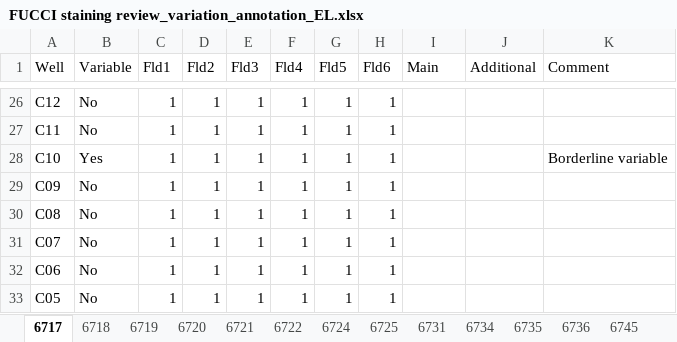
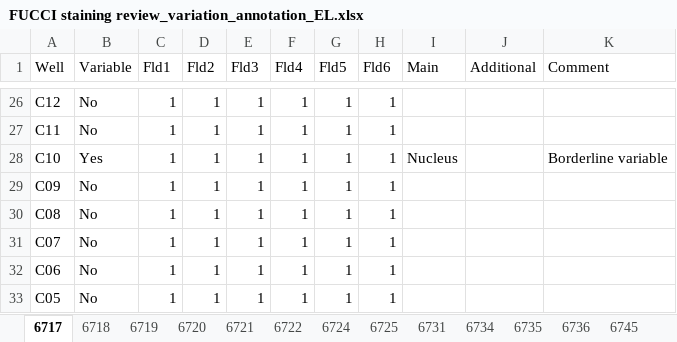
Before and after one commit to CellProfiling/SingleCellProteogenomics, an Excel workbook: input/FUCCI staining review_variation_annotation_EL.xlsx, sheet 6717, drawn as a sheet; only a part is shown, gaps mark what is left out; values as stored, in another font and other column widths than the file's, no borders; the diff names each change by its address in the sheet, - before the commit and + after, or states it on an @@ line.

```diff
--- a/input/FUCCI staining review_variation_annotation_EL.xlsx (sheet 6717)
+++ b/input/FUCCI staining review_variation_annotation_EL.xlsx (sheet 6717)
-I28 (Main): (empty)
+I28 (Main): Nucleus
```
Also changed, not shown: sheet 6720, sheet 6724, sheet 6718, sheet 6722, sheet 6719, sheet 6721, 19 other files.
